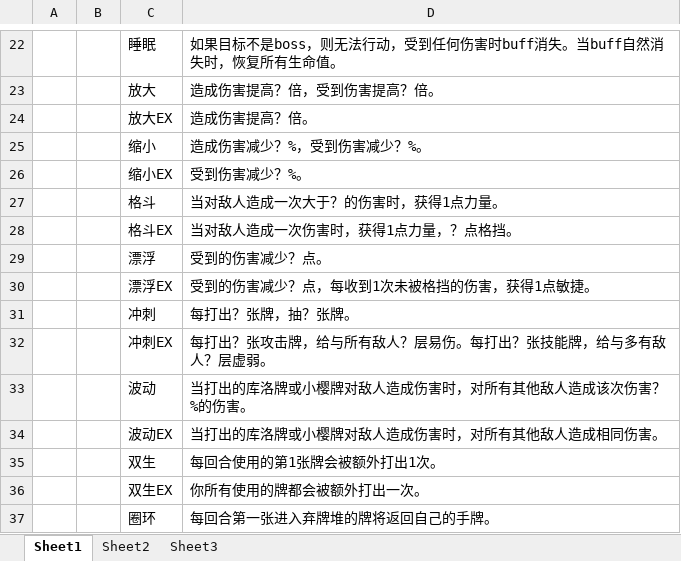
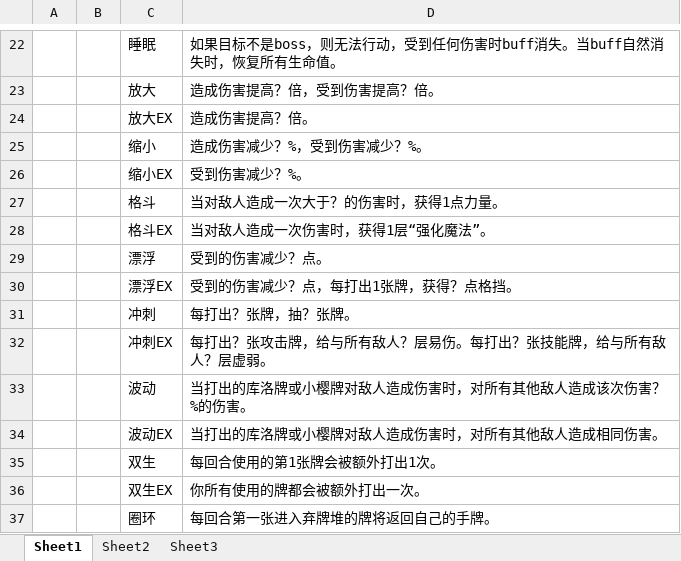
Before and after one commit to tuzishu/KinomotoSakuraMod, an Excel workbook: Excel/Powers.xlsx, sheet Sheet1, drawn as a sheet; only a part is shown, gaps mark what is left out; values as stored, in another font and other column widths than the file's, no borders; the diff names each change by its address in the sheet, - before the commit and + after, or states it on an @@ line.

```diff
--- a/Excel/Powers.xlsx (sheet Sheet1)
+++ b/Excel/Powers.xlsx (sheet Sheet1)
-D28: 当对敌人造成一次伤害时，获得1点力量，？点格挡。
+D28: 当对敌人造成一次伤害时，获得1层“强化魔法”。
-D30: 受到的伤害减少？点，每收到1次未被格挡的伤害，获得1点敏捷。
+D30: 受到的伤害减少？点，每打出1张牌，获得？点格挡。
-D32: 每打出？张攻击牌，给与所有敌人？层易伤。每打出？张技能牌，给与多有敌人？层虚弱。
+D32: 每打出？张攻击牌，给与所有敌人？层易伤。每打出？张技能牌，给与所有敌人？层虚弱。
```
Also changed, not shown: Excel/Cards.xlsx.
